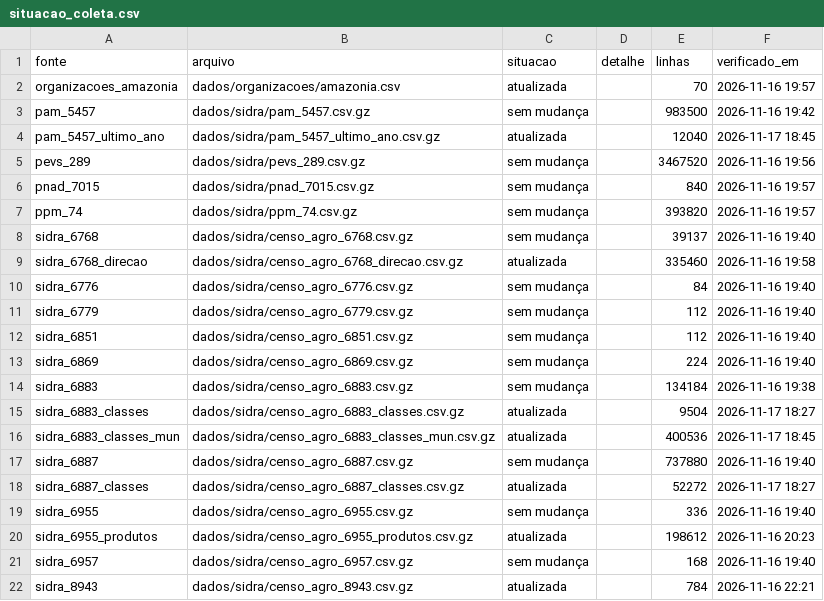
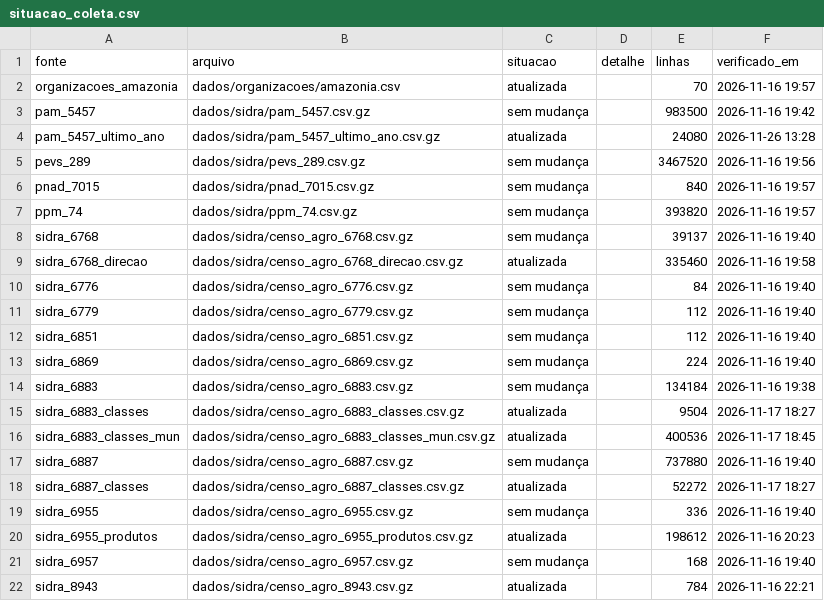
Before and after one commit to danimaciel/mulheres_rurais, a CSV file: dados/metadados/situacao_coleta.csv, drawn as a sheet.

```diff
--- a/dados/metadados/situacao_coleta.csv
+++ b/dados/metadados/situacao_coleta.csv
@@ -3,3 +3,3 @@
 "pam_5457","dados/sidra/pam_5457.csv.gz","sem mudança","","983500","2026-11-16 19:42"
-"pam_5457_ultimo_ano","dados/sidra/pam_5457_ultimo_ano.csv.gz","atualizada","","12040","2026-11-17 18:45"
+"pam_5457_ultimo_ano","dados/sidra/pam_5457_ultimo_ano.csv.gz","atualizada","","24080","2026-11-26 13:28"
 "pevs_289","dados/sidra/pevs_289.csv.gz","sem mudança","","3467520","2026-11-16 19:56"
```
Also changed, not shown: dados/indicadores/disponibilidade.csv, dados/indicadores/resumo.csv, 2 other files.
